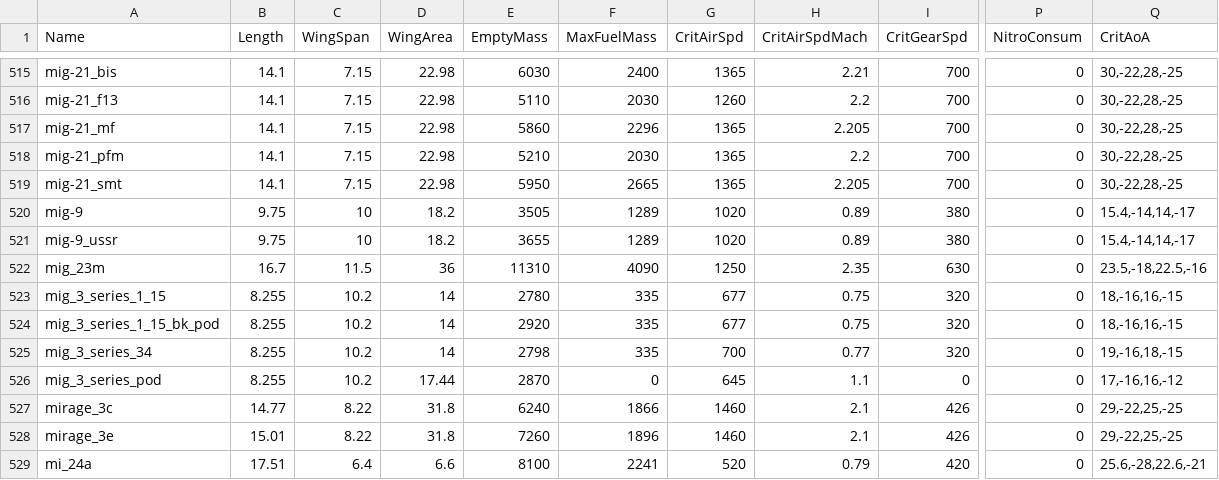
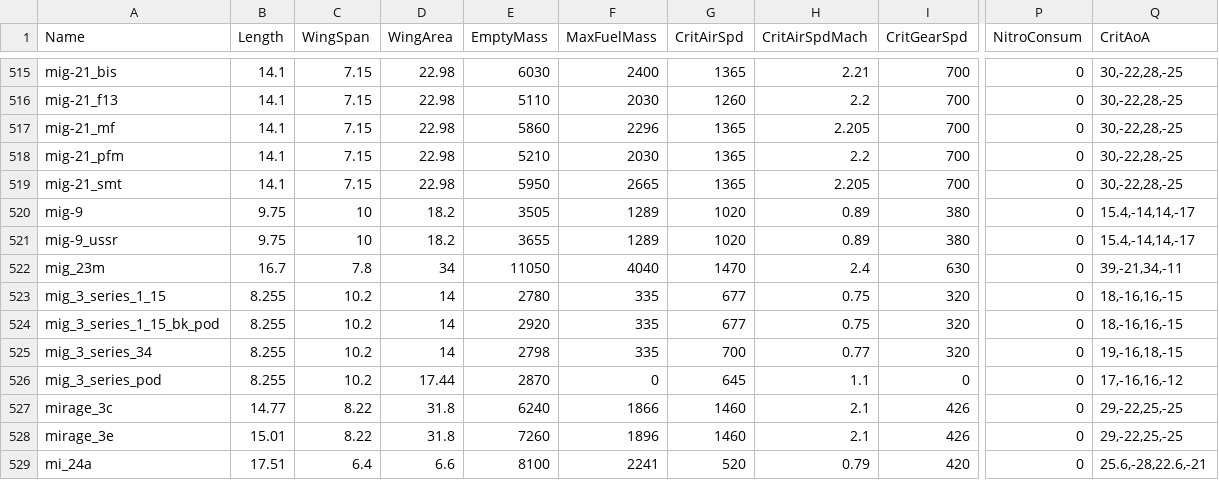
Before and after one commit to MeSoftHorny/WTRTI-Data, a CSV file: FM/fm_data_db.csv, drawn as a sheet; only a part is shown, gaps mark what is left out; the diff names each change by its address in the sheet, - before the commit and + after, or states it on an @@ line.

```diff
--- a/FM/fm_data_db.csv
+++ b/FM/fm_data_db.csv
-C522 (WingSpan): 11.5
+C522 (WingSpan): 7.8
-D522 (WingArea): 36
+D522 (WingArea): 34
-E522 (EmptyMass): 11310
+E522 (EmptyMass): 11050
-F522 (MaxFuelMass): 4090
+F522 (MaxFuelMass): 4040
-G522 (CritAirSpd): 1250
+G522 (CritAirSpd): 1470
-H522 (CritAirSpdMach): 2.35
+H522 (CritAirSpdMach): 2.4
-Q522 (CritAoA): 23.5,-18,22.5,-16
+Q522 (CritAoA): 39,-21,34,-11
```
Also changed, not shown: 1 other file.
